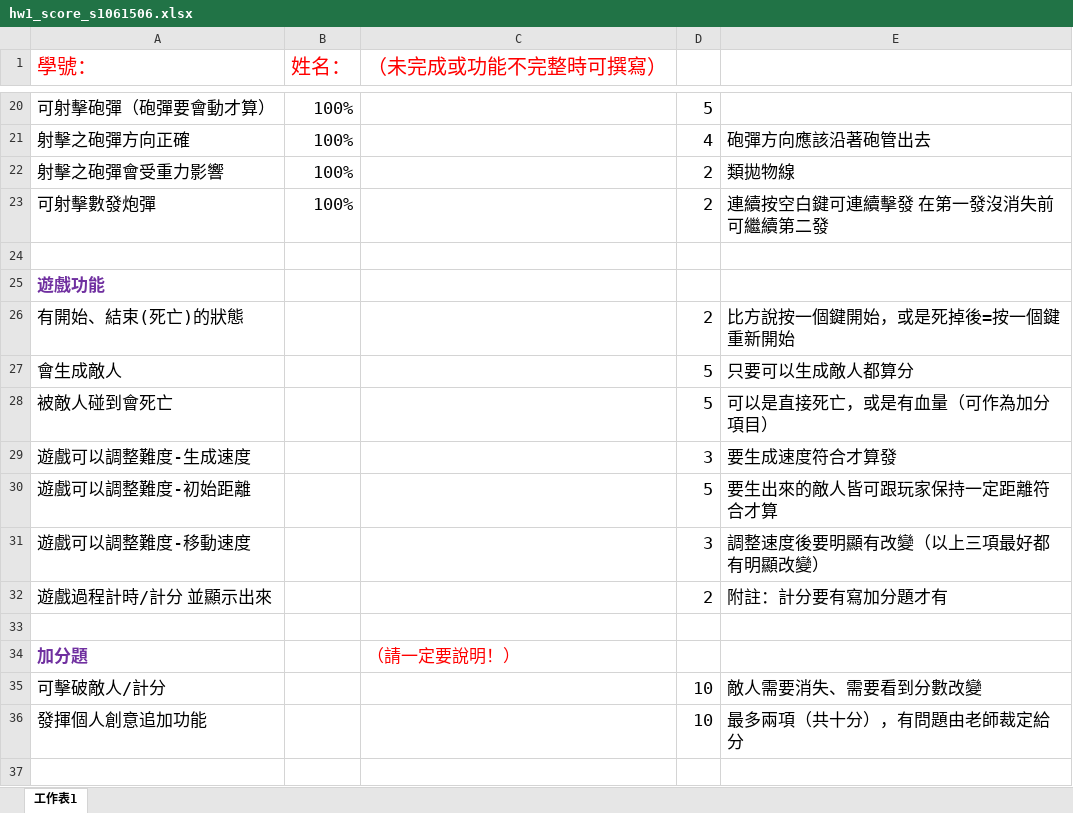
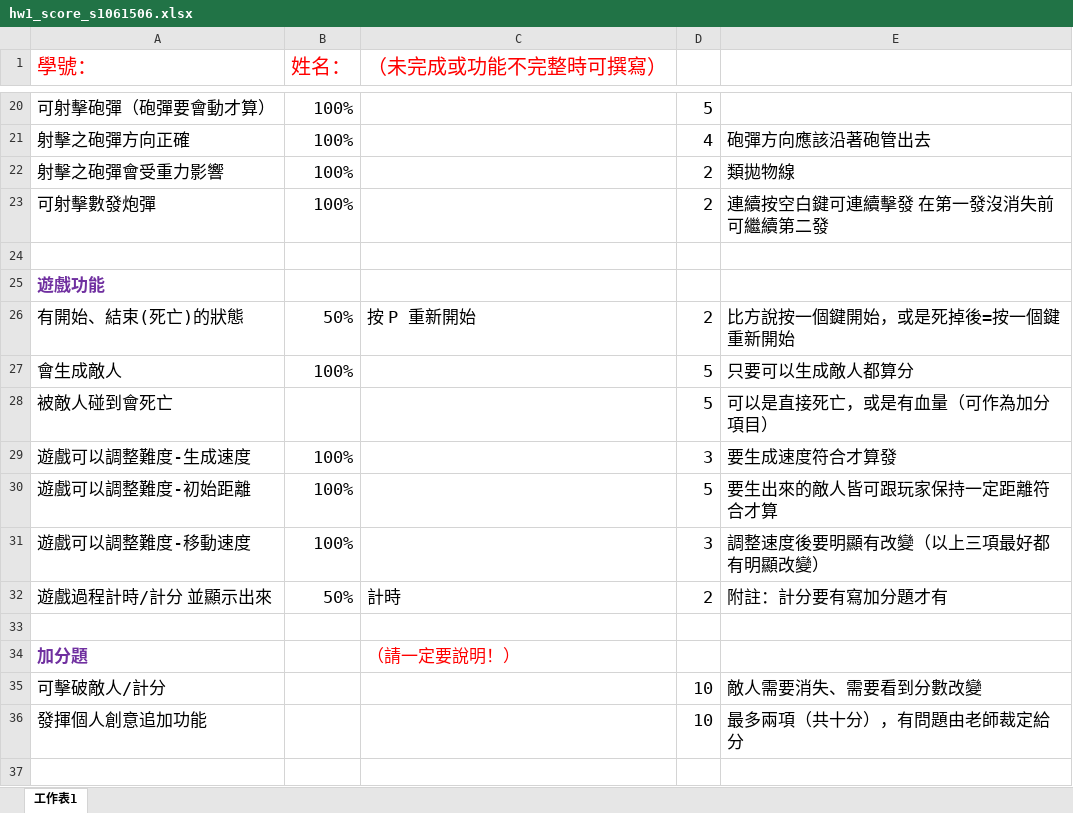
Before and after one commit to dYu0y/1081CG-hw1, an Excel workbook: hw1_score_s1061506.xlsx, sheet 工作表1, drawn as a sheet; only a part is shown, gaps mark what is left out; values as stored, in another font and other column widths than the file's, no borders; the diff names each change by its address in the sheet, - before the commit and + after, or states it on an @@ line.

Commit message:
更新計分

```diff
--- a/hw1_score_s1061506.xlsx (sheet 工作表1)
+++ b/hw1_score_s1061506.xlsx (sheet 工作表1)
-B26 (姓名：): (empty)
+B26 (姓名：): 50%
-C26 (（未完成或功能不完整時可撰寫）): (empty)
+C26 (（未完成或功能不完整時可撰寫）): 按 P 重新開始
-B27 (姓名：): (empty)
+B27 (姓名：): 100%
-B29:B31 (姓名：): (empty)
+B29:B31 (姓名：): 100%
-B32 (姓名：): (empty)
+B32 (姓名：): 50%
-C32 (（未完成或功能不完整時可撰寫）): (empty)
+C32 (（未完成或功能不完整時可撰寫）): 計時
```
